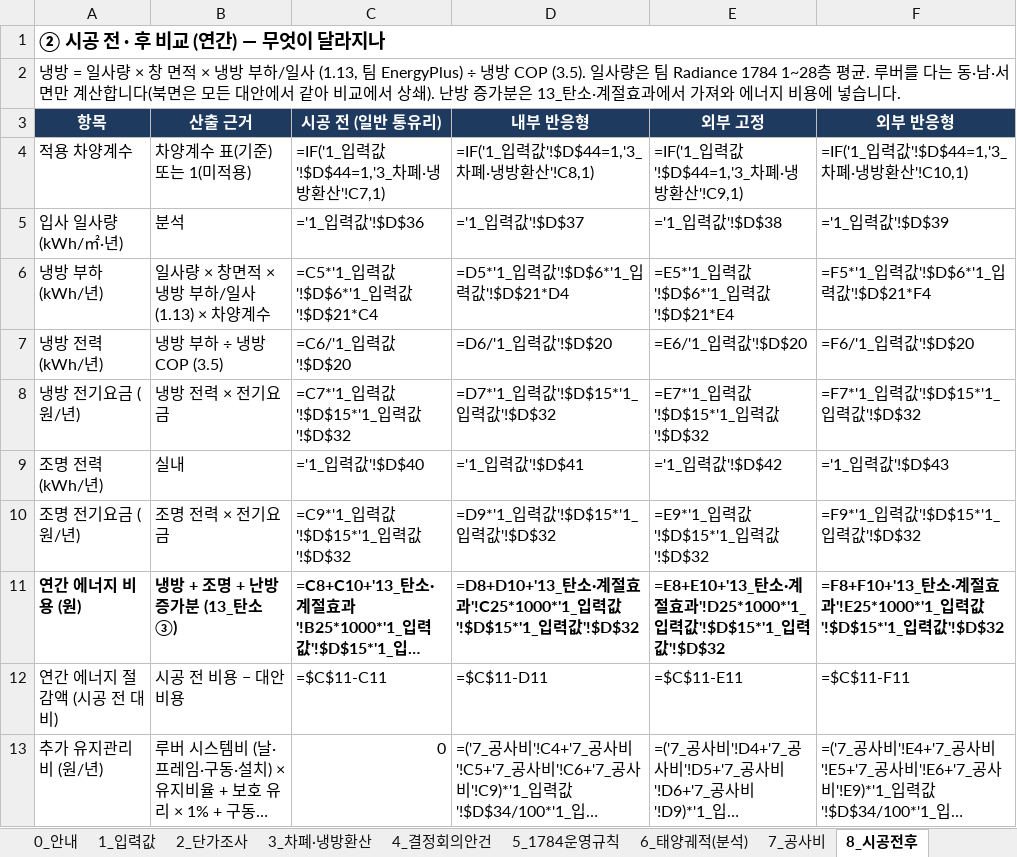
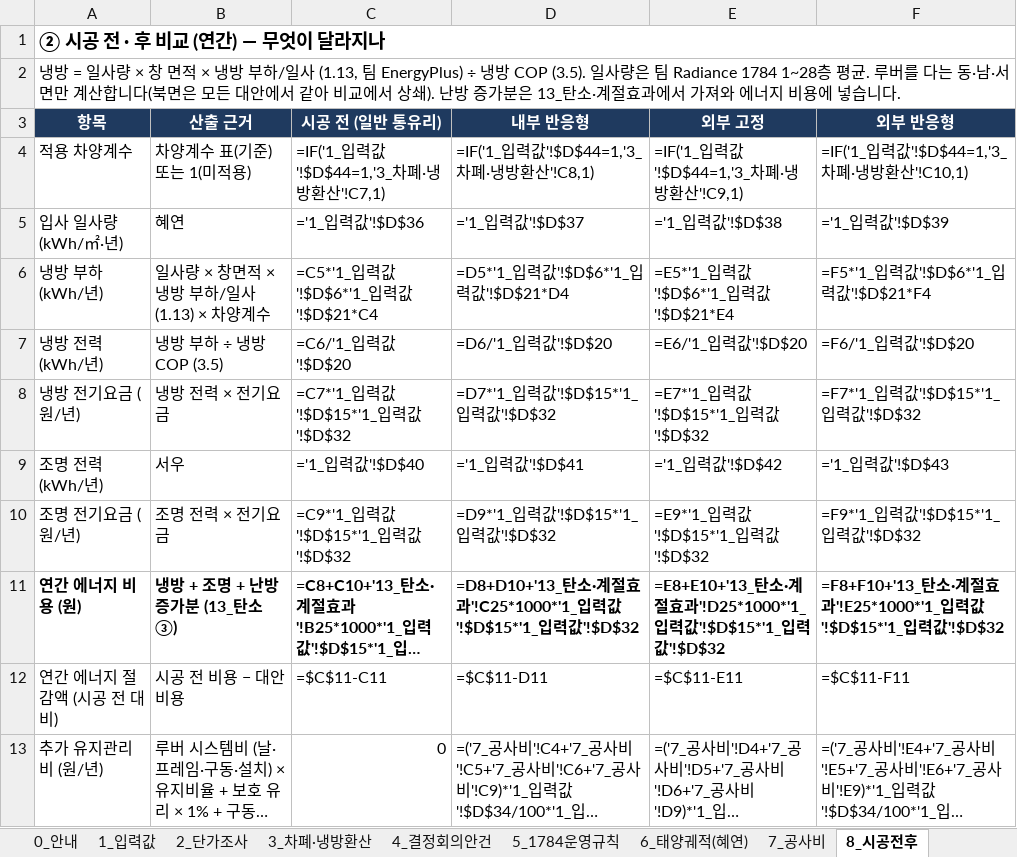
Before and after one commit to BIMension-BIM-IT/reactive-facade, an Excel workbook: docs/반응형외피_경제성자료.xlsx, sheet 8_시공전후, drawn as a sheet; only a part is shown; long unchanged cells end in …; values as stored, in another font and other column widths than the file's, no borders; formulas without a stored value are shown as written; the diff names each change by its address in the sheet, - before the commit and + after, or states it on an @@ line.

```diff
--- a/docs/반응형외피_경제성자료.xlsx (sheet 8_시공전후)
+++ b/docs/반응형외피_경제성자료.xlsx (sheet 8_시공전후)
-sheet tab: 6_태양궤적(분석)
+sheet tab: 6_태양궤적(혜연)
-B5 (산출 근거): 분석
+B5 (산출 근거): 혜연
-B9 (산출 근거): 실내
+B9 (산출 근거): 서우
```
Also changed, not shown: sheet 1_입력값, sheet 12_일정표, sheet 4_결정회의안건, sheet 0_안내, sheet 5_1784운영규칙, sheet 10_누적·민감도, 3 more sheets, 2 other files.
